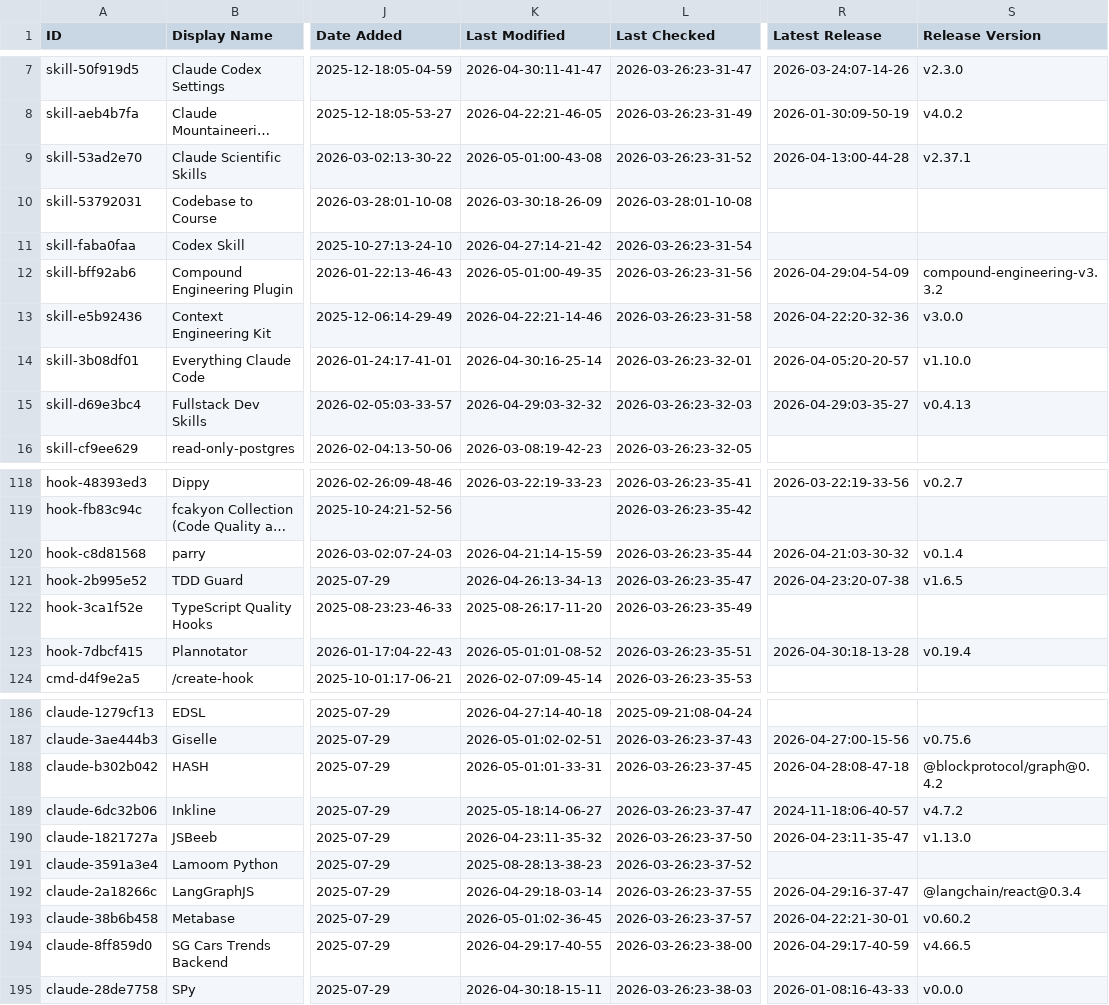
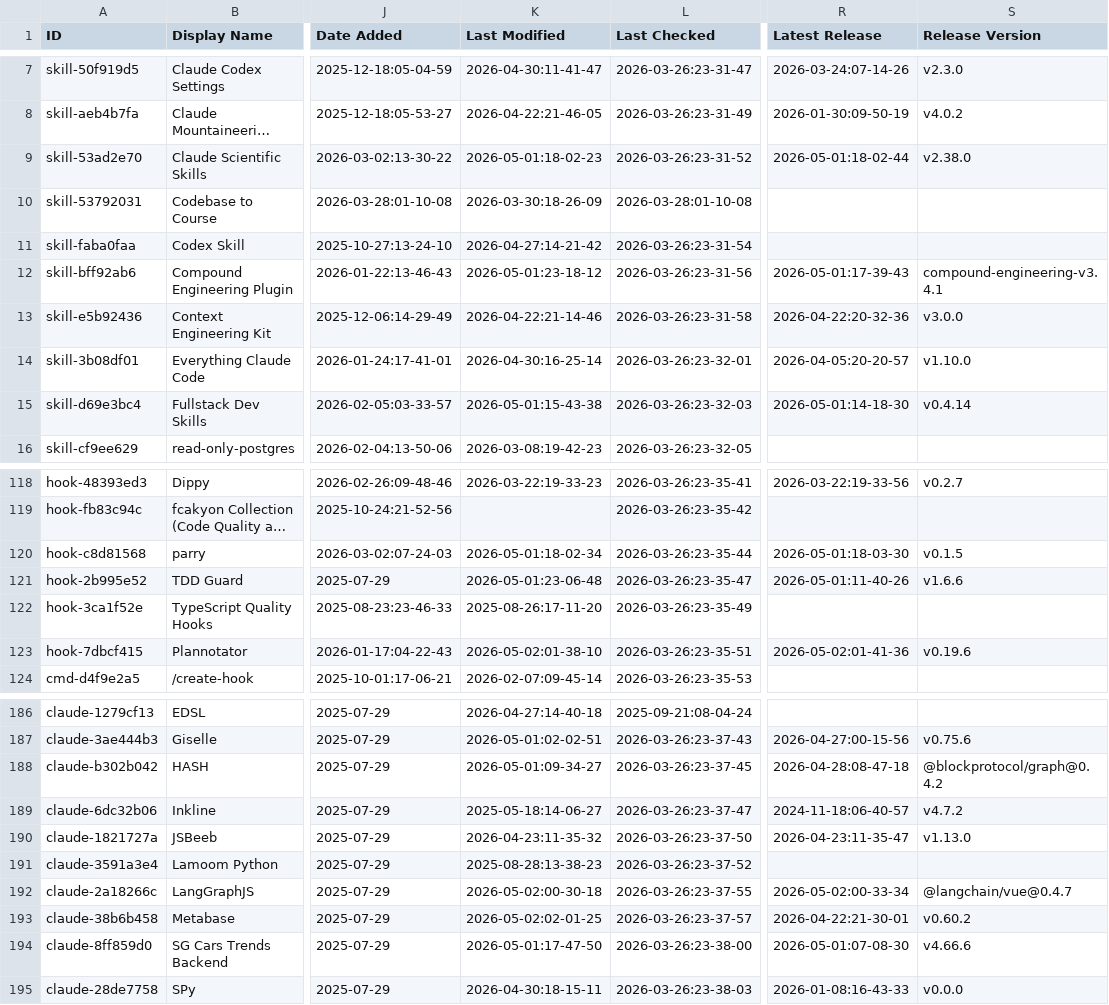
Before and after one commit to g2goose/awesome-claude-code, a CSV file: THE_RESOURCES_TABLE.csv, drawn as a sheet; only a part is shown, gaps mark what is left out; long unchanged cells end in …; the diff covers the shown part only; the diff names each change by its address in the sheet, - before the commit and + after, or states it on an @@ line.

```diff
--- a/THE_RESOURCES_TABLE.csv
+++ b/THE_RESOURCES_TABLE.csv
-K9 (Last Modified): 2026-05-01:00-43-08
+K9 (Last Modified): 2026-05-01:18-02-23
-R9 (Latest Release): 2026-04-13:00-44-28
+R9 (Latest Release): 2026-05-01:18-02-44
-S9 (Release Version): v2.37.1
+S9 (Release Version): v2.38.0
-K12 (Last Modified): 2026-05-01:00-49-35
+K12 (Last Modified): 2026-05-01:23-18-12
-R12 (Latest Release): 2026-04-29:04-54-09
+R12 (Latest Release): 2026-05-01:17-39-43
-S12 (Release Version): compound-engineering-v3.3.2
+S12 (Release Version): compound-engineering-v3.4.1
-K15 (Last Modified): 2026-04-29:03-32-32
+K15 (Last Modified): 2026-05-01:15-43-38
-R15 (Latest Release): 2026-04-29:03-35-27
+R15 (Latest Release): 2026-05-01:14-18-30
-S15 (Release Version): v0.4.13
+S15 (Release Version): v0.4.14
-K120 (Last Modified): 2026-04-21:14-15-59
+K120 (Last Modified): 2026-05-01:18-02-34
-R120 (Latest Release): 2026-04-21:03-30-32
+R120 (Latest Release): 2026-05-01:18-03-30
-S120 (Release Version): v0.1.4
+S120 (Release Version): v0.1.5
-K121 (Last Modified): 2026-04-26:13-34-13
+K121 (Last Modified): 2026-05-01:23-06-48
-R121 (Latest Release): 2026-04-23:20-07-38
+R121 (Latest Release): 2026-05-01:11-40-26
-S121 (Release Version): v1.6.5
+S121 (Release Version): v1.6.6
-K123 (Last Modified): 2026-05-01:01-08-52
+K123 (Last Modified): 2026-05-02:01-38-10
-R123 (Latest Release): 2026-04-30:18-13-28
+R123 (Latest Release): 2026-05-02:01-41-36
-S123 (Release Version): v0.19.4
+S123 (Release Version): v0.19.6
-K188 (Last Modified): 2026-05-01:01-33-31
+K188 (Last Modified): 2026-05-01:09-34-27
-K192 (Last Modified): 2026-04-29:18-03-14
+K192 (Last Modified): 2026-05-02:00-30-18
-R192 (Latest Release): 2026-04-29:16-37-47
+R192 (Latest Release): 2026-05-02:00-33-34
-S192 (Release Version): @langchain/react@0.3.4
+S192 (Release Version): @langchain/vue@0.4.7
-K193 (Last Modified): 2026-05-01:02-36-45
+K193 (Last Modified): 2026-05-02:02-01-25
-K194 (Last Modified): 2026-04-29:17-40-55
+K194 (Last Modified): 2026-05-01:17-47-50
-R194 (Latest Release): 2026-04-29:17-40-59
+R194 (Latest Release): 2026-05-01:07-08-30
-S194 (Release Version): v4.66.5
+S194 (Release Version): v4.66.6
```
Also changed, not shown: 21 edited cells elsewhere in this file.
